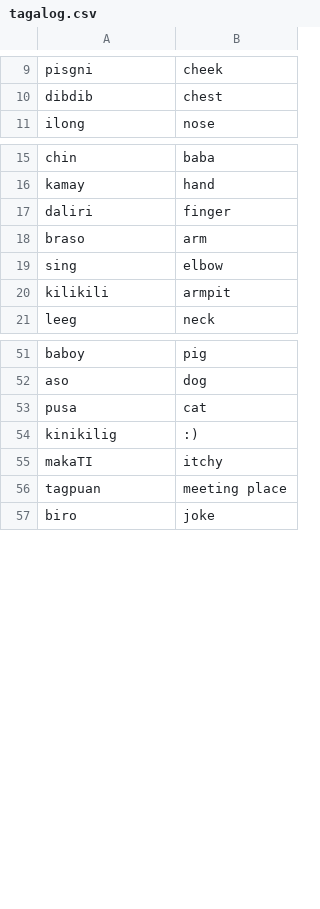
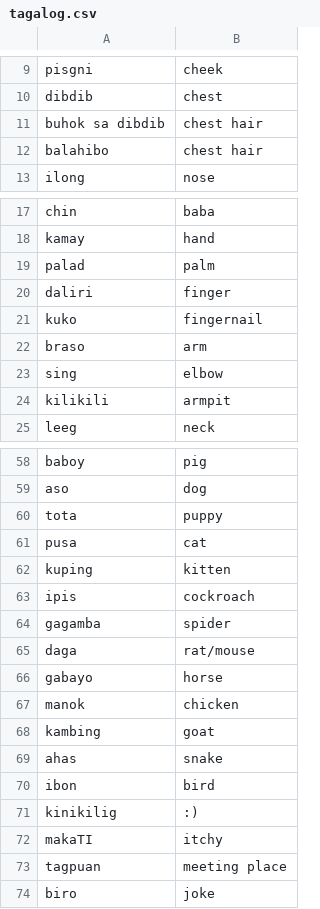
Before and after one commit to robinrob/quiz, a CSV file: tagalog.csv, drawn as a sheet; only a part is shown, gaps mark what is left out; the diff covers the shown part only; the diff names each change by its address in the sheet, - before the commit and + after, or states it on an @@ line.

```diff
--- a/tagalog.csv
+++ b/tagalog.csv
+row 11: buhok sa dibdib | chest hair
+row 12: balahibo | chest hair
+row 19: palad | palm
+row 21: kuko | fingernail
+row 60: tota | puppy
+row 62: kuping | kitten
+row 63: ipis | cockroach
+row 64: gagamba | spider
+row 65: daga | rat/mouse
+row 66: gabayo | horse
+row 67: manok | chicken
+row 68: kambing | goat
+row 69: ahas | snake
+row 70: ibon | bird
```
Also changed, not shown: 14 added rows and 1 edited cell elsewhere in this file.
